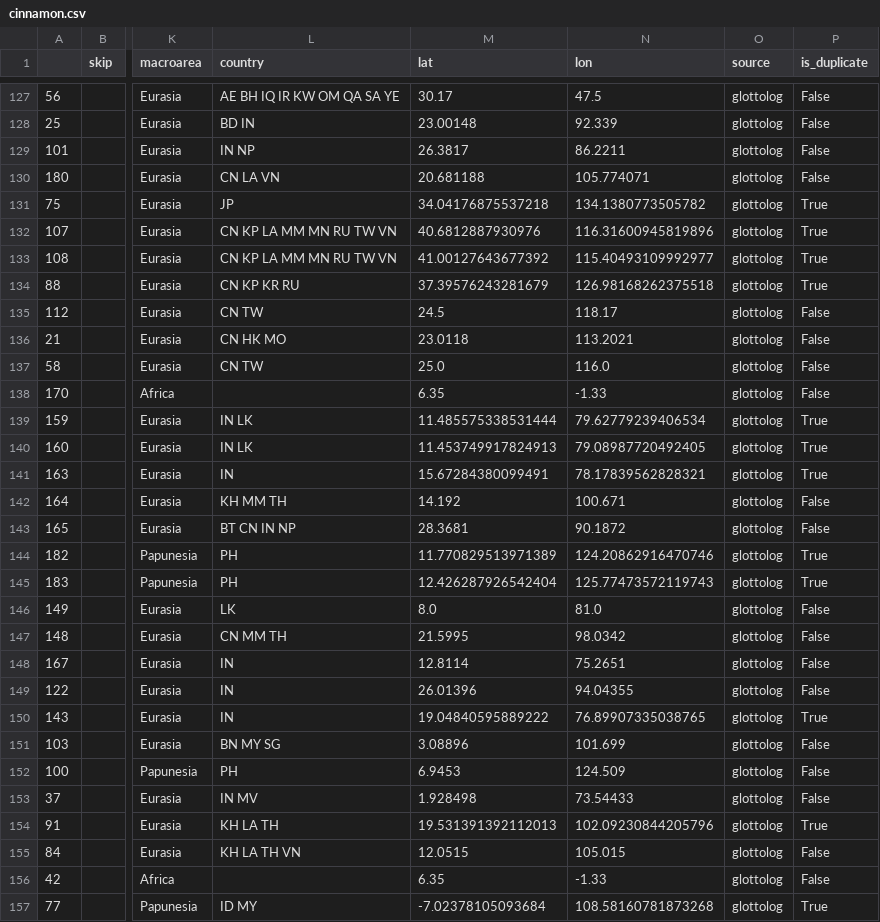
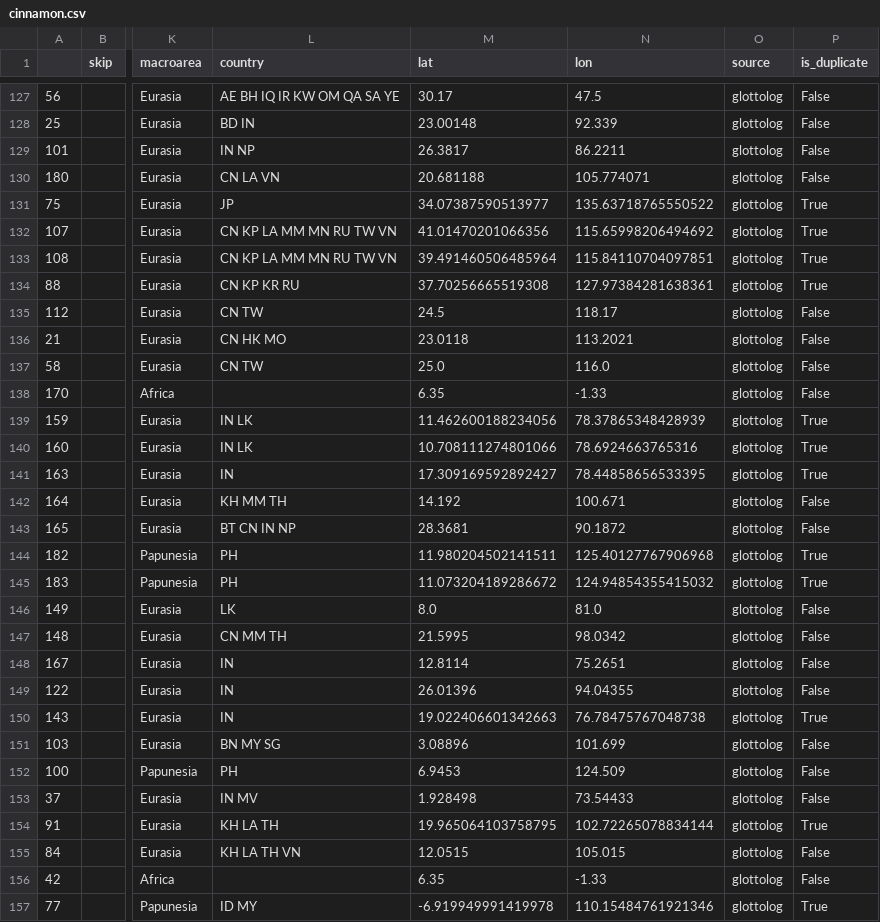
Before and after one commit to partigabor/aromatica-old, a CSV file: database/data/wiktionary/cinnamon.csv, drawn as a sheet; only a part is shown, gaps mark what is left out; the diff covers the shown part only; the diff names each change by its address in the sheet, - before the commit and + after, or states it on an @@ line.

```diff
--- a/database/data/wiktionary/cinnamon.csv
+++ b/database/data/wiktionary/cinnamon.csv
-M131 (lat): 34.04176875537218
+M131 (lat): 34.07387590513977
-N131 (lon): 134.1380773505782
+N131 (lon): 135.63718765550522
-M132 (lat): 40.6812887930976
+M132 (lat): 41.01470201066356
-N132 (lon): 116.31600945819896
+N132 (lon): 115.65998206494692
-M133 (lat): 41.00127643677392
+M133 (lat): 39.491460506485964
-N133 (lon): 115.40493109992977
+N133 (lon): 115.84110704097851
-M134 (lat): 37.39576243281679
+M134 (lat): 37.70256665519308
-N134 (lon): 126.98168262375518
+N134 (lon): 127.97384281638361
-M139 (lat): 11.485575338531444
+M139 (lat): 11.462600188234056
-N139 (lon): 79.62779239406534
+N139 (lon): 78.37865348428939
-M140 (lat): 11.453749917824913
+M140 (lat): 10.708111274801066
-N140 (lon): 79.08987720492405
+N140 (lon): 78.6924663765316
-M141 (lat): 15.67284380099491
+M141 (lat): 17.309169592892427
-N141 (lon): 78.17839562828321
+N141 (lon): 78.44858656533395
-M144 (lat): 11.770829513971389
+M144 (lat): 11.980204502141511
-N144 (lon): 124.20862916470746
+N144 (lon): 125.40127767906968
-M145 (lat): 12.426287926542404
+M145 (lat): 11.073204189286672
-N145 (lon): 125.77473572119743
+N145 (lon): 124.94854355415032
-M150 (lat): 19.04840595889222
+M150 (lat): 19.022406601342663
-N150 (lon): 76.89907335038765
+N150 (lon): 76.78475767048738
-M154 (lat): 19.531391392112013
+M154 (lat): 19.965064103758795
-N154 (lon): 102.09230844205796
+N154 (lon): 102.72265078834144
-M157 (lat): -7.02378105093684
+M157 (lat): -6.919949991419978
-N157 (lon): 108.58160781873268
+N157 (lon): 110.15484761921346
```
Also changed, not shown: 74 edited cells elsewhere in this file, 7 other files.
